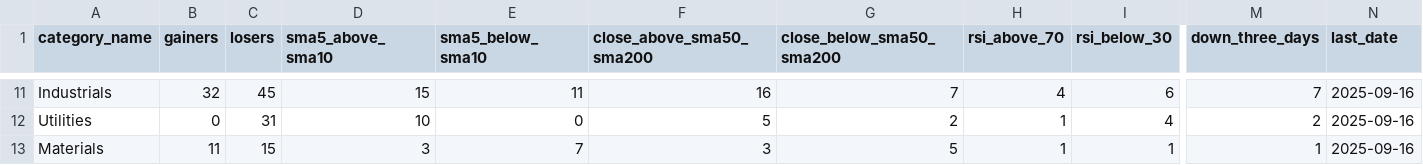
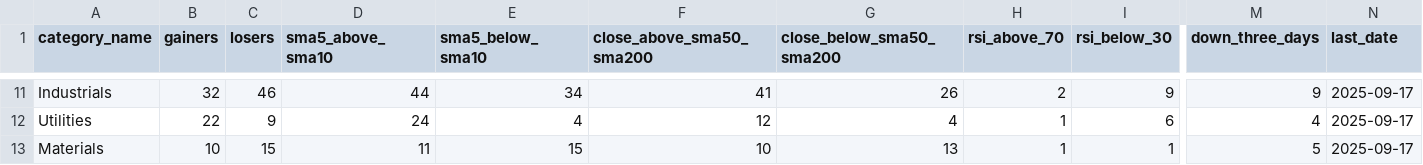
Before and after one commit to bhattathakur/snpdaily, a CSV file: final_info_df.csv, drawn as a sheet; only a part is shown, gaps mark what is left out; the diff covers the shown part only; the diff names each change by its address in the sheet, - before the commit and + after, or states it on an @@ line.

```diff
--- a/final_info_df.csv
+++ b/final_info_df.csv
-C11 (losers): 45
+C11 (losers): 46
-D11 (sma5_above_sma10): 15
+D11 (sma5_above_sma10): 44
-E11 (sma5_below_sma10): 11
+E11 (sma5_below_sma10): 34
-F11 (close_above_sma50_sma200): 16
+F11 (close_above_sma50_sma200): 41
-G11 (close_below_sma50_sma200): 7
+G11 (close_below_sma50_sma200): 26
-H11 (rsi_above_70): 4
+H11 (rsi_above_70): 2
-I11 (rsi_below_30): 6
+I11 (rsi_below_30): 9
-M11 (down_three_days): 7
+M11 (down_three_days): 9
-N11:N13 (last_date): 2025-09-16
+N11:N13 (last_date): 2025-09-17
-B12 (gainers): 0
+B12 (gainers): 22
-C12 (losers): 31
+C12 (losers): 9
-D12 (sma5_above_sma10): 10
+D12 (sma5_above_sma10): 24
-E12 (sma5_below_sma10): 0
+E12 (sma5_below_sma10): 4
-F12 (close_above_sma50_sma200): 5
+F12 (close_above_sma50_sma200): 12
-G12 (close_below_sma50_sma200): 2
+G12 (close_below_sma50_sma200): 4
-I12 (rsi_below_30): 4
+I12 (rsi_below_30): 6
-M12 (down_three_days): 2
+M12 (down_three_days): 4
-B13 (gainers): 11
+B13 (gainers): 10
-D13 (sma5_above_sma10): 3
+D13 (sma5_above_sma10): 11
-E13 (sma5_below_sma10): 7
+E13 (sma5_below_sma10): 15
-F13 (close_above_sma50_sma200): 3
+F13 (close_above_sma50_sma200): 10
-G13 (close_below_sma50_sma200): 5
+G13 (close_below_sma50_sma200): 13
-M13 (down_three_days): 1
+M13 (down_three_days): 5
```
Also changed, not shown: 149 edited cells elsewhere in this file, df_dow.csv, df_nasdaq100.csv, 4 other files.
